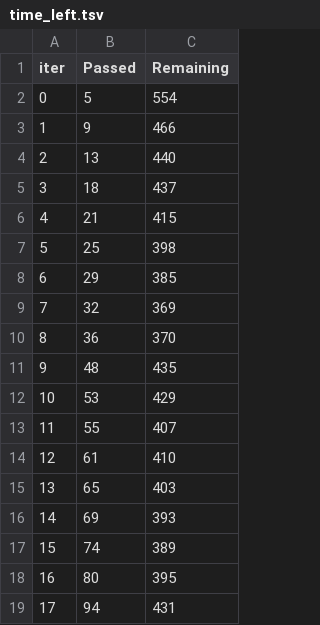
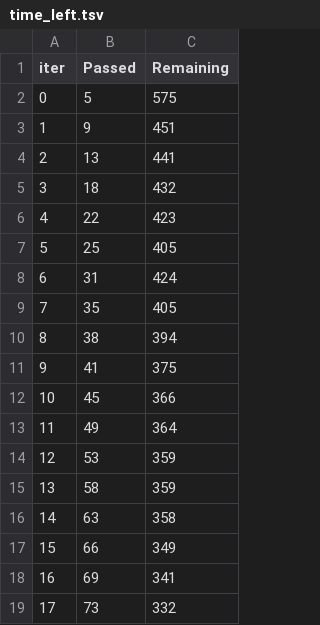
Before and after one commit to wamas2002/Wamas, a TSV file: catboost_info/time_left.tsv, drawn as a sheet; only a part is shown; the diff covers the shown part only.

```diff
--- a/catboost_info/time_left.tsv
+++ b/catboost_info/time_left.tsv
@@ -1,19 +1,19 @@
 iter	Passed	Remaining
-0	5	554
-1	9	466
-2	13	440
-3	18	437
-4	21	415
-5	25	398
-6	29	385
-7	32	369
-8	36	370
-9	48	435
-10	53	429
-11	55	407
-12	61	410
-13	65	403
-14	69	393
-15	74	389
-16	80	395
-17	94	431
+0	5	575
+1	9	451
+2	13	441
+3	18	432
+4	22	423
+5	25	405
+6	31	424
+7	35	405
+8	38	394
+9	41	375
+10	45	366
+11	49	364
+12	53	359
+13	58	359
+14	63	358
+15	66	349
+16	69	341
+17	73	332
```
Also changed, not shown: 163 edited cells elsewhere in this file, catboost_info/learn_error.tsv, 11 other files.
